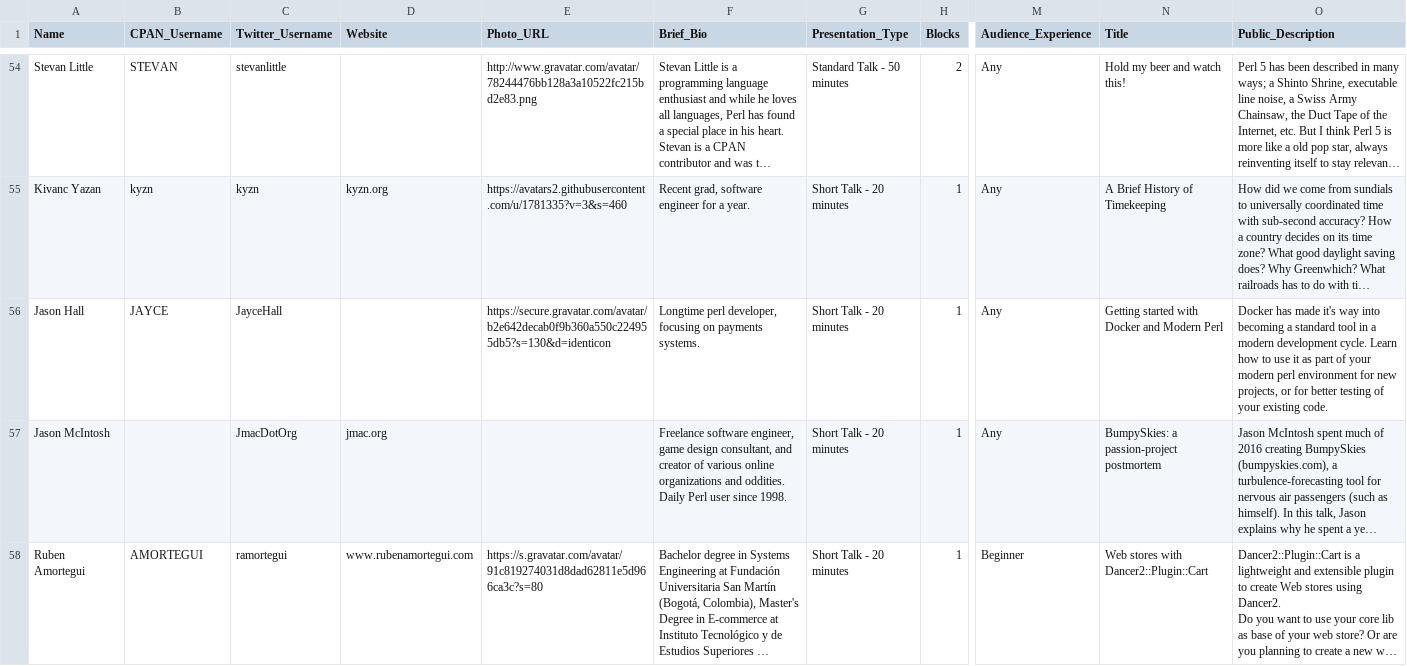
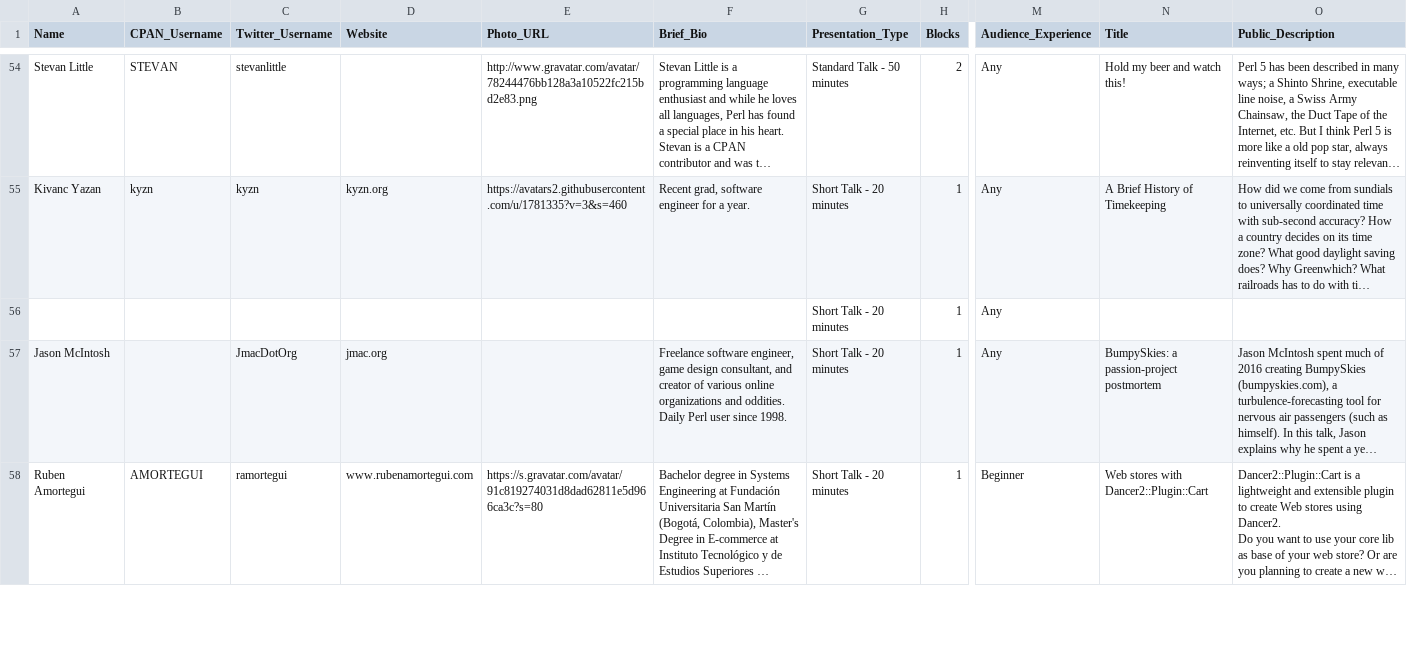
Before and after one commit to dcbpw/tpc-2017-dc, a CSV file: src/tpc-2017-dc/talks/talks.csv, drawn as a sheet; only a part is shown, gaps mark what is left out; long unchanged cells end in …; the diff names each change by its address in the sheet, - before the commit and + after, or states it on an @@ line.

```diff
--- a/src/tpc-2017-dc/talks/talks.csv
+++ b/src/tpc-2017-dc/talks/talks.csv
-A56 (Name): Jason Hall
+A56 (Name): (empty)
-B56 (CPAN_Username): JAYCE
+B56 (CPAN_Username): (empty)
-C56 (Twitter_Username): JayceHall
+C56 (Twitter_Username): (empty)
-E56 (Photo_URL): https://secure.gravatar.com/avatar/b2e642decab0f9b360a550c224955db5?s=130&d=identicon
+E56 (Photo_URL): (empty)
-F56 (Brief_Bio): Longtime perl developer, focusing on payments systems.
+F56 (Brief_Bio): (empty)
-N56 (Title): Getting started with Docker and Modern Perl
+N56 (Title): (empty)
-O56 (Public_Description): Docker has made it's way into becoming a standard tool in a modern development cycle. Learn how to use it as part of your modern perl environment for new projects, or for better testing of your existing code.
+O56 (Public_Description): (empty)
```
Also changed, not shown: docs/tpc-2017-dc/talks/talks.csv, 2 other files.
